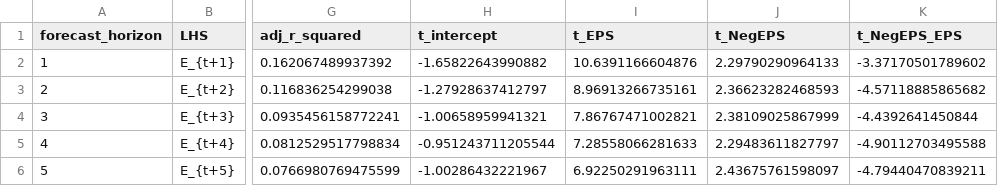
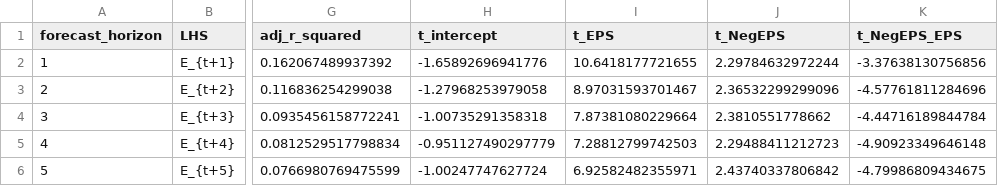
Before and after one commit to Joe-Moret/thesis, a CSV file: results/01_table/earnings_forecast_LM_summary_all_Variables.csv, drawn as a sheet; only a part is shown, gaps mark what is left out; the diff names each change by its address in the sheet, - before the commit and + after, or states it on an @@ line.

```diff
--- a/results/01_table/earnings_forecast_LM_summary_all_Variables.csv
+++ b/results/01_table/earnings_forecast_LM_summary_all_Variables.csv
-H2 (t_intercept): -1.65822643990882
+H2 (t_intercept): -1.65892696941776
-I2 (t_EPS): 10.6391166604876
+I2 (t_EPS): 10.6418177721655
-J2 (t_NegEPS): 2.29790290964133
+J2 (t_NegEPS): 2.29784632972244
-K2 (t_NegEPS_EPS): -3.37170501789602
+K2 (t_NegEPS_EPS): -3.37638130756856
-H3 (t_intercept): -1.27928637412797
+H3 (t_intercept): -1.27968253979058
-I3 (t_EPS): 8.96913266735161
+I3 (t_EPS): 8.97031593701467
-J3 (t_NegEPS): 2.36623282468593
+J3 (t_NegEPS): 2.36532299299096
-K3 (t_NegEPS_EPS): -4.57118885865682
+K3 (t_NegEPS_EPS): -4.57761811284696
-H4 (t_intercept): -1.00658959941321
+H4 (t_intercept): -1.00735291358318
-I4 (t_EPS): 7.86767471002821
+I4 (t_EPS): 7.87381080229664
-J4 (t_NegEPS): 2.38109025867999
+J4 (t_NegEPS): 2.3810551778662
-K4 (t_NegEPS_EPS): -4.4392641450844
+K4 (t_NegEPS_EPS): -4.44716189844784
-H5 (t_intercept): -0.951243711205544
+H5 (t_intercept): -0.951127490297779
-I5 (t_EPS): 7.28558066281633
+I5 (t_EPS): 7.28812799742503
-J5 (t_NegEPS): 2.29483611827797
+J5 (t_NegEPS): 2.29488411212723
-K5 (t_NegEPS_EPS): -4.90112703495588
+K5 (t_NegEPS_EPS): -4.90923349646148
-H6 (t_intercept): -1.00286432221967
+H6 (t_intercept): -1.00247747627724
-I6 (t_EPS): 6.92250291963111
+I6 (t_EPS): 6.92582482355971
-J6 (t_NegEPS): 2.43675761598097
+J6 (t_NegEPS): 2.43740337806842
-K6 (t_NegEPS_EPS): -4.79440470839211
+K6 (t_NegEPS_EPS): -4.79986809434675
```
Also changed, not shown: results/01_table/earnings_forecast_LM_all_years_all_Variables.csv, results/01_table/earnings_forecast_LM_all_years_all_Variables_grouped.csv, 7 other files.
